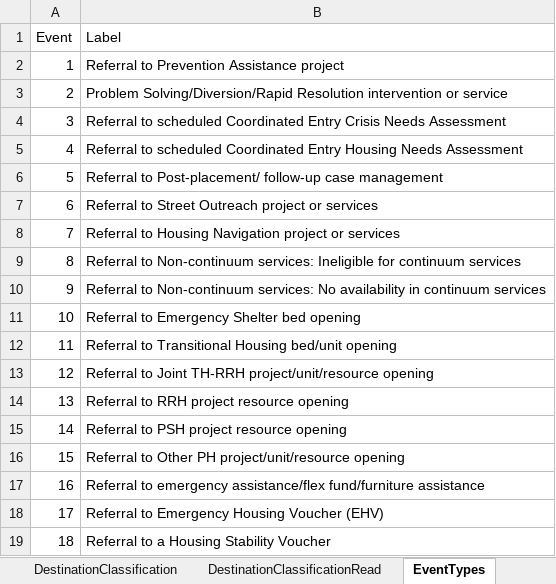
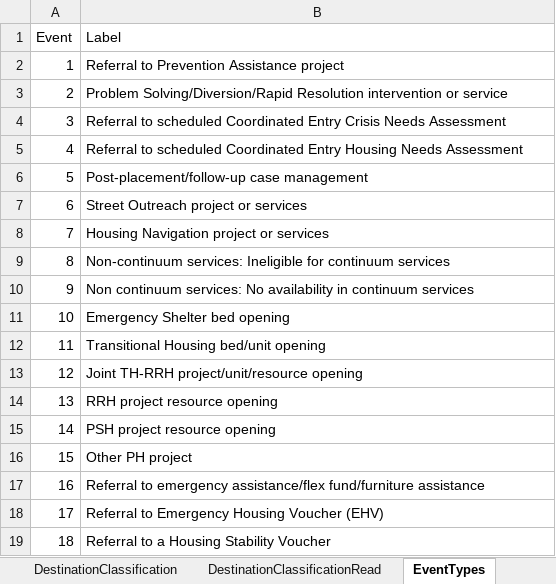
Before and after one commit to HUD-Data-Lab/DataLab, an Excel workbook: SupplementalTables.xlsx, sheet EventTypes, drawn as a sheet; values as stored, in another font and other column widths than the file's, no borders; the diff names each change by its address in the sheet, - before the commit and + after, or states it on an @@ line.

```diff
--- a/SupplementalTables.xlsx (sheet EventTypes)
+++ b/SupplementalTables.xlsx (sheet EventTypes)
-B6 (Label): Referral to Post-placement/ follow-up case management
+B6 (Label): Post-placement/follow-up case management
-B7 (Label): Referral to Street Outreach project or services
+B7 (Label): Street Outreach project or services
-B8 (Label): Referral to Housing Navigation project or services
+B8 (Label): Housing Navigation project or services
-B9 (Label): Referral to Non-continuum services:…
+B9 (Label): Non-continuum services:…
-B10 (Label): Referral to Non-continuum services: No…
+B10 (Label): Non continuum services: No…
-B11 (Label): Referral to Emergency Shelter bed opening
+B11 (Label): Emergency Shelter bed opening
-B12 (Label): Referral to Transitional Housing bed/unit opening
+B12 (Label): Transitional Housing bed/unit opening
-B13 (Label): Referral to Joint TH-RRH…
+B13 (Label): Joint TH-RRH…
-B14 (Label): Referral to RRH project resource opening
+B14 (Label): RRH project resource opening
-B15 (Label): Referral to PSH project resource opening
+B15 (Label): PSH project resource opening
-B16 (Label): Referral to Other PH project/unit/resource opening
+B16 (Label): Other PH project
```
Also changed, not shown: 1 other file.
